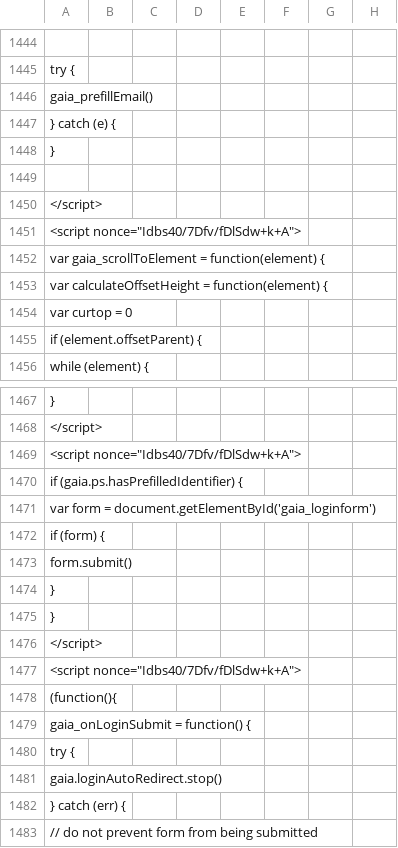
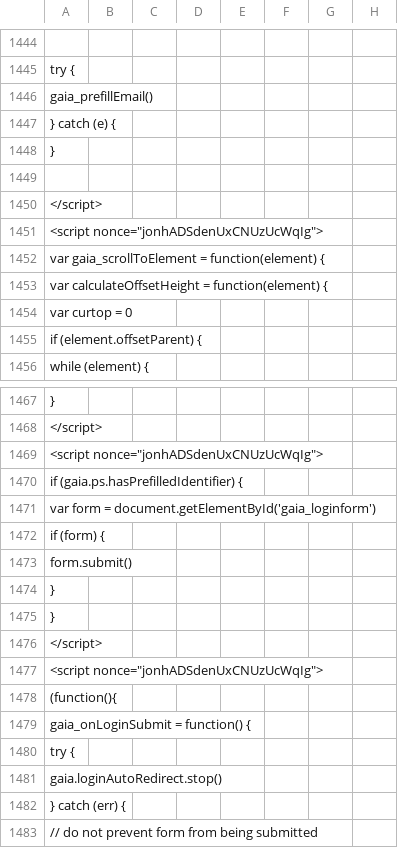
Before and after one commit to anjuspace/covid19, a CSV file: data/india-data/raw.csv, drawn as a sheet; only a part is shown, gaps mark what is left out; the diff covers the shown part only; the diff names each change by its address in the sheet, - before the commit and + after, or states it on an @@ line.

```diff
--- a/data/india-data/raw.csv
+++ b/data/india-data/raw.csv
-A1451: <script nonce="Idbs40/7Dfv/fDlSdw+k+A">
+A1451: <script nonce="jonhADSdenUxCNUzUcWqIg">
-A1469: <script nonce="Idbs40/7Dfv/fDlSdw+k+A">
+A1469: <script nonce="jonhADSdenUxCNUzUcWqIg">
-A1477: <script nonce="Idbs40/7Dfv/fDlSdw+k+A">
+A1477: <script nonce="jonhADSdenUxCNUzUcWqIg">
```
Also changed, not shown: 9 edited cells elsewhere in this file.
